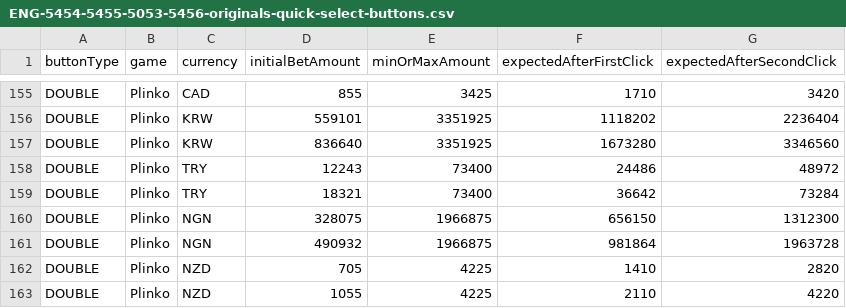
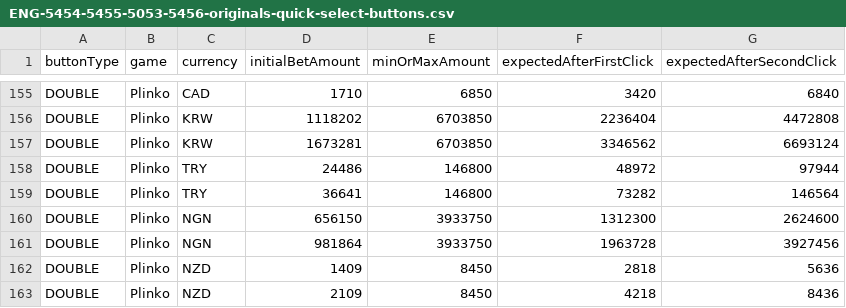
Before and after one commit to MikheilSoziashvili/typescript-playwright, a CSV file: datasets/ENG-5454-5455-5053-5456-originals-quick-select-buttons.csv, drawn as a sheet; only a part is shown, gaps mark what is left out; the diff covers the shown part only; the diff names each change by its address in the sheet, - before the commit and + after, or states it on an @@ line.

```diff
--- a/datasets/ENG-5454-5455-5053-5456-originals-quick-select-buttons.csv
+++ b/datasets/ENG-5454-5455-5053-5456-originals-quick-select-buttons.csv
-D155 (initialBetAmount): 855
+D155 (initialBetAmount): 1710
-E155 (minOrMaxAmount): 3425
+E155 (minOrMaxAmount): 6850
-F155 (expectedAfterFirstClick): 1710
+F155 (expectedAfterFirstClick): 3420
-G155 (expectedAfterSecondClick): 3420
+G155 (expectedAfterSecondClick): 6840
-D156 (initialBetAmount): 559101
+D156 (initialBetAmount): 1118202
-E156:E157 (minOrMaxAmount): 3351925
+E156:E157 (minOrMaxAmount): 6703850
-F156 (expectedAfterFirstClick): 1118202
+F156 (expectedAfterFirstClick): 2236404
-G156 (expectedAfterSecondClick): 2236404
+G156 (expectedAfterSecondClick): 4472808
-D157 (initialBetAmount): 836640
+D157 (initialBetAmount): 1673281
-F157 (expectedAfterFirstClick): 1673280
+F157 (expectedAfterFirstClick): 3346562
-G157 (expectedAfterSecondClick): 3346560
+G157 (expectedAfterSecondClick): 6693124
-D158 (initialBetAmount): 12243
+D158 (initialBetAmount): 24486
-E158:E159 (minOrMaxAmount): 73400
+E158:E159 (minOrMaxAmount): 146800
-F158 (expectedAfterFirstClick): 24486
+F158 (expectedAfterFirstClick): 48972
-G158 (expectedAfterSecondClick): 48972
+G158 (expectedAfterSecondClick): 97944
-D159 (initialBetAmount): 18321
+D159 (initialBetAmount): 36641
-F159 (expectedAfterFirstClick): 36642
+F159 (expectedAfterFirstClick): 73282
-G159 (expectedAfterSecondClick): 73284
+G159 (expectedAfterSecondClick): 146564
-D160 (initialBetAmount): 328075
+D160 (initialBetAmount): 656150
-E160:E161 (minOrMaxAmount): 1966875
+E160:E161 (minOrMaxAmount): 3933750
-F160 (expectedAfterFirstClick): 656150
+F160 (expectedAfterFirstClick): 1312300
-G160 (expectedAfterSecondClick): 1312300
+G160 (expectedAfterSecondClick): 2624600
-D161 (initialBetAmount): 490932
+D161 (initialBetAmount): 981864
-F161 (expectedAfterFirstClick): 981864
+F161 (expectedAfterFirstClick): 1963728
-G161 (expectedAfterSecondClick): 1963728
+G161 (expectedAfterSecondClick): 3927456
-D162 (initialBetAmount): 705
+D162 (initialBetAmount): 1409
-E162:E163 (minOrMaxAmount): 4225
+E162:E163 (minOrMaxAmount): 8450
-F162 (expectedAfterFirstClick): 1410
+F162 (expectedAfterFirstClick): 2818
-G162 (expectedAfterSecondClick): 2820
+G162 (expectedAfterSecondClick): 5636
-D163 (initialBetAmount): 1055
+D163 (initialBetAmount): 2109
-F163 (expectedAfterFirstClick): 2110
+F163 (expectedAfterFirstClick): 4218
-G163 (expectedAfterSecondClick): 4220
+G163 (expectedAfterSecondClick): 8436
```
Also changed, not shown: 93 edited cells elsewhere in this file.
